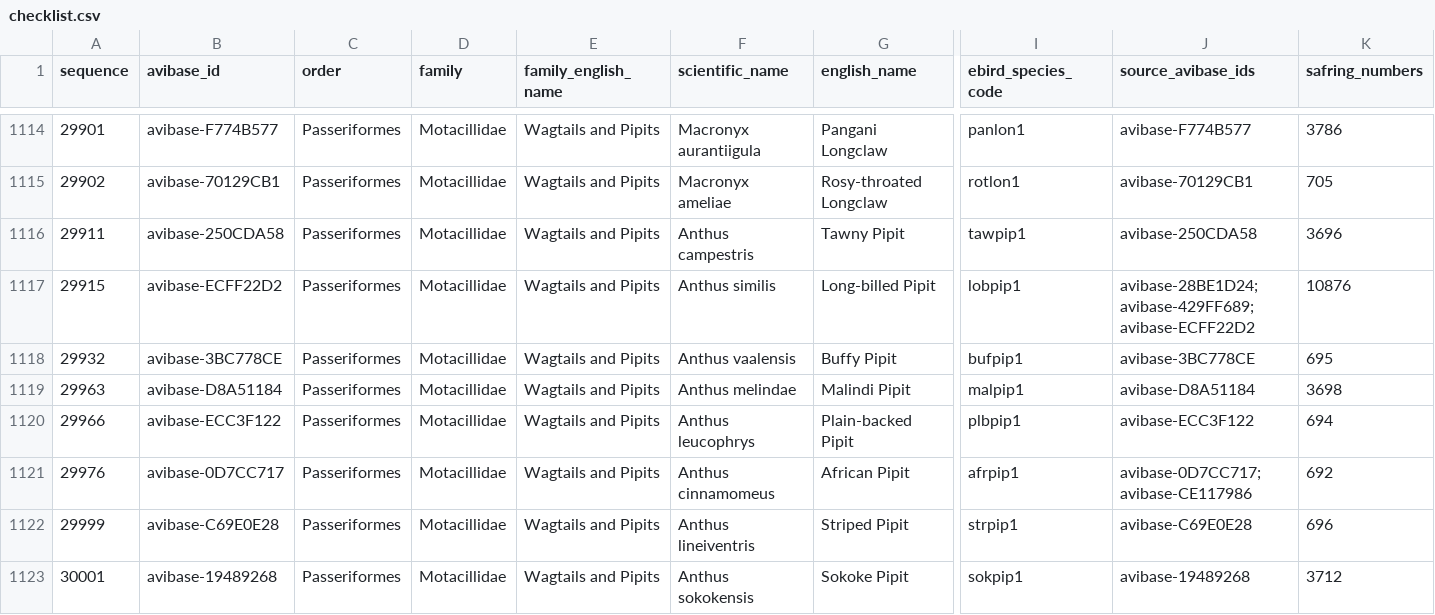
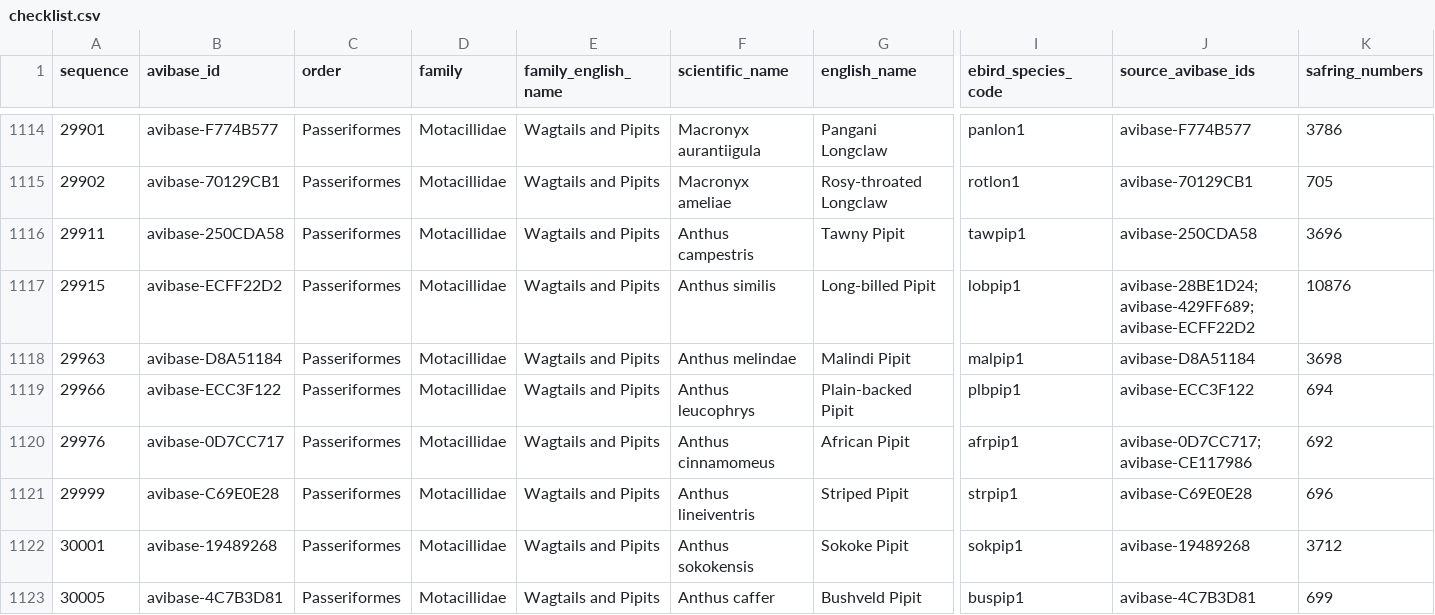
Before and after one commit to A-Rocha-Kenya/Birds-of-Kenya, a CSV file: release-assets/v2026.0/checklist.csv, drawn as a sheet; only a part is shown, gaps mark what is left out; the shorter side is filled out with more unchanged rows; rows hold the shown columns only; the diff names each change by its address in the sheet, - before the commit and + after, or states it on an @@ line.

```diff
--- a/release-assets/v2026.0/checklist.csv
+++ b/release-assets/v2026.0/checklist.csv
-row 1118: 29932 | avibase-3BC778CE | Passeriformes | Motacillidae | Wagtails and Pipits | Anthus vaalensis | Buffy Pipit | bufpip1 | avibase-3BC778CE | 695
```
Also changed, not shown: data/curation/releases/v2026.0/pending_earc.csv, release-assets/v2026.0/curation/pending_earc.csv, 13 other files.
